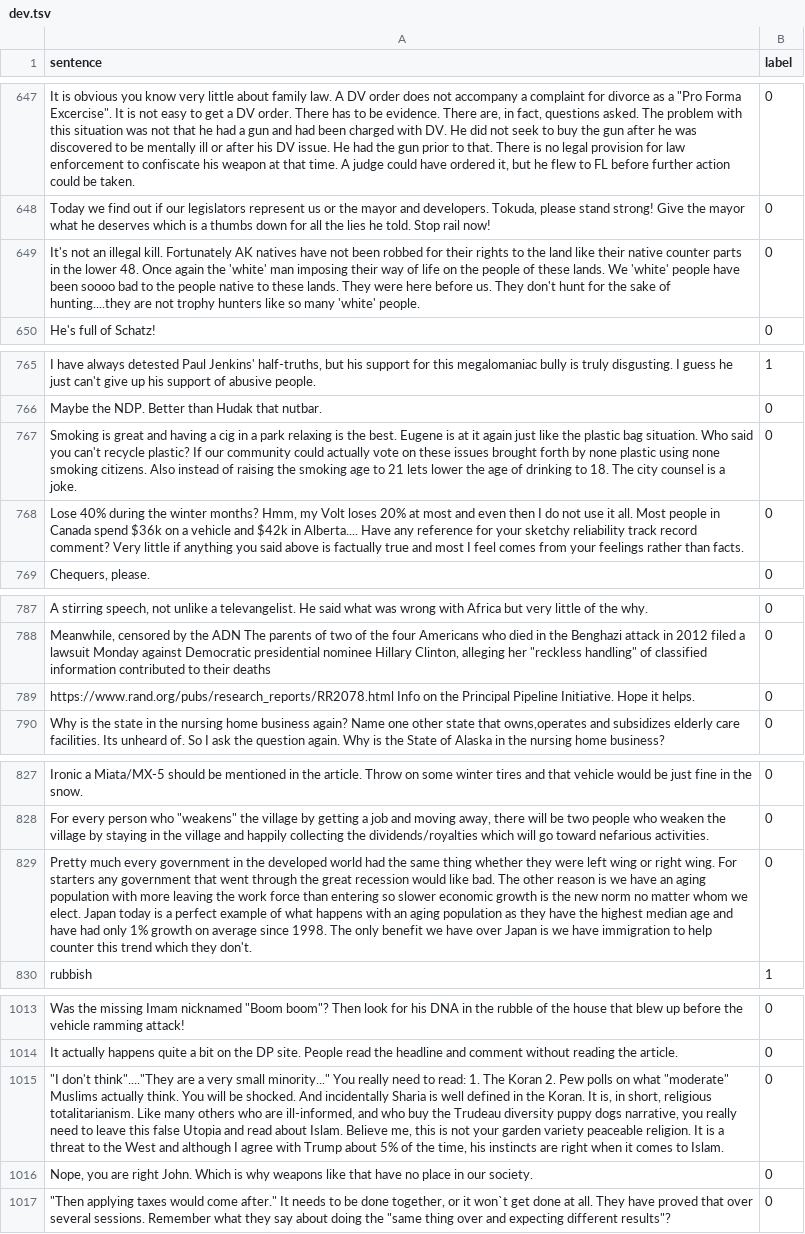
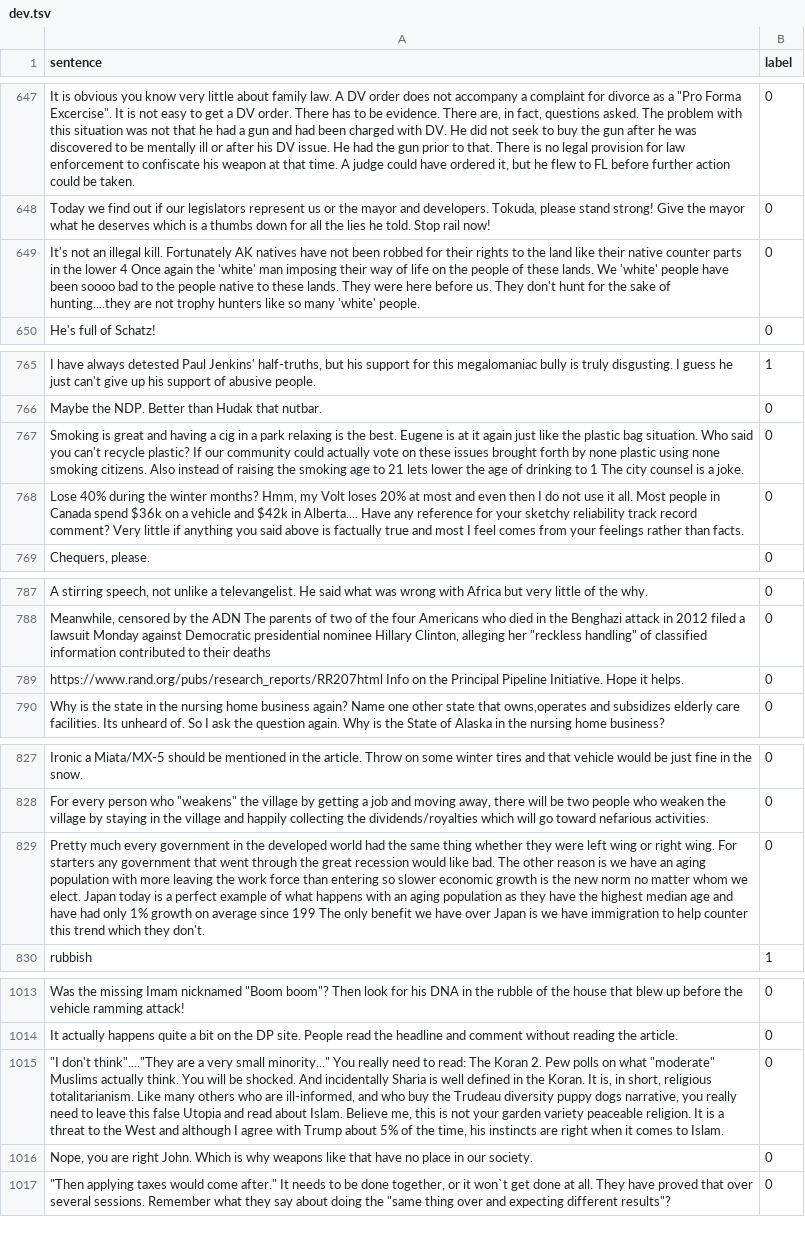
Before and after one commit to Roger-G/DL, a TSV file: aug_data/toxic/dev.tsv, drawn as a sheet; only a part is shown, gaps mark what is left out; the diff covers the shown part only; the diff names each change by its address in the sheet, - before the commit and + after, or states it on an @@ line.

```diff
--- a/aug_data/toxic/dev.tsv
+++ b/aug_data/toxic/dev.tsv
-A649 (sentence): …the lower 48. Once again…
+A649 (sentence): …the lower 4 Once again…
-A767 (sentence): …drinking to 18. The city…
+A767 (sentence): …drinking to 1 The city…
-A789 (sentence): https://www.rand.org/pubs/research_reports/RR2078.html Info on…
+A789 (sentence): https://www.rand.org/pubs/research_reports/RR207html Info on…
-A829 (sentence): …average since 1998. The only…
+A829 (sentence): …average since 199 The only…
-A1015 (sentence): …to read: 1. The Koran…
+A1015 (sentence): …to read: The Koran…
```
Also changed, not shown: 10 edited cells elsewhere in this file, datasets/toxic/dev.tsv, 2 other files.
